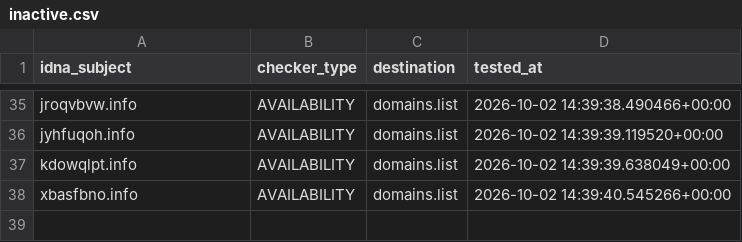
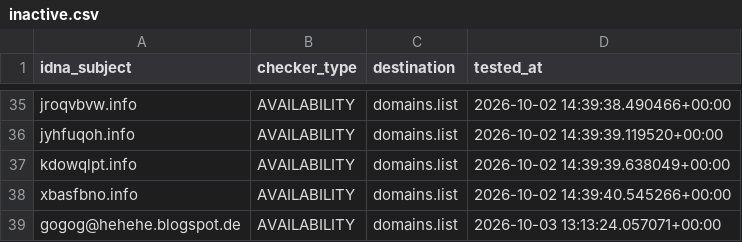
Before and after one commit to Ultimate-Hosts-Blacklist/repository-structure, a CSV file: .pyfunceble/inactive.csv, drawn as a sheet; only a part is shown, gaps mark what is left out.

```diff
--- a/.pyfunceble/inactive.csv
+++ b/.pyfunceble/inactive.csv
@@ -38 +38,2 @@ kdowqlpt.info,AVAILABILITY,domains.list,2026-10-02 14:39:39.638049+00:00
 xbasfbno.info,AVAILABILITY,domains.list,2026-10-02 14:39:40.545266+00:00
+gogog@hehehe.blogspot.de,AVAILABILITY,domains.list,2026-10-03 13:13:24.057071+00:00
```
Also changed, not shown: 16 other files.
